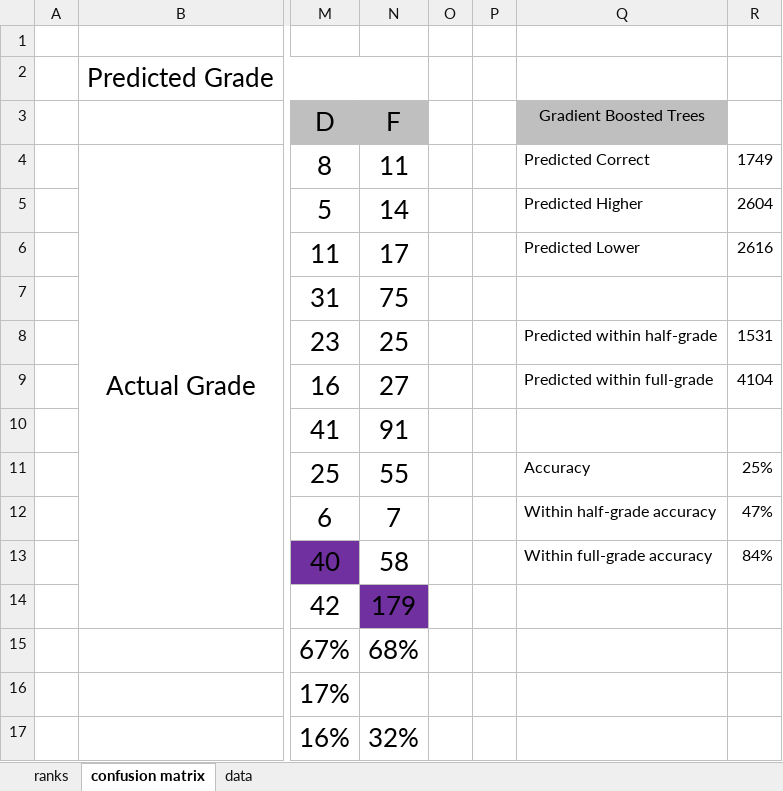
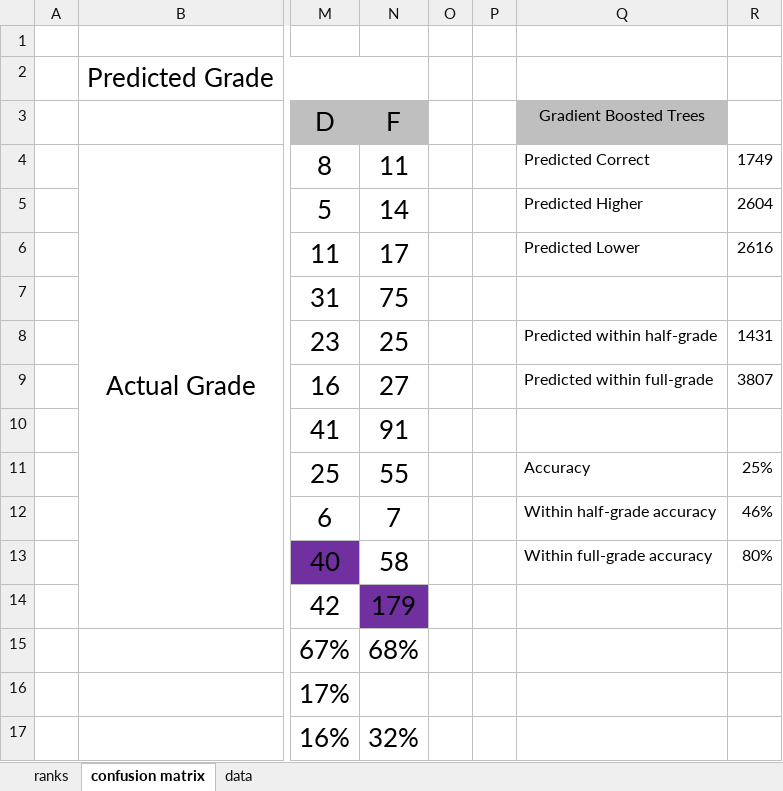
Before and after one commit to eross-uwp/Server, an Excel workbook: postrequisite_prediction/analysis/Immediate Prereqs.xlsx, sheet confusion matrix, drawn as a sheet; only a part is shown, gaps mark what is left out; values as stored, in another font and other column widths than the file's, no borders; conditional formats not drawn; the diff covers the shown part only; the diff names each change by its address in the sheet, - before the commit and + after, or states it on an @@ line.

```diff
--- a/postrequisite_prediction/analysis/Immediate Prereqs.xlsx (sheet confusion matrix)
+++ b/postrequisite_prediction/analysis/Immediate Prereqs.xlsx (sheet confusion matrix)
-R8: 1531
+R8: 1431
-R9: 4104
+R9: 3807
-R12: 47%
+R12: 46%
-R13: 84%
+R13: 80%
```
Also changed, not shown: 4 added rows, 4 removed rows and 11 edited cells elsewhere in this sheet, formulas that keep their value, postrequisite_prediction/analysis/All Prereqs.xlsx, postrequisite_prediction/analysis/Root Prereqs.xlsx.
